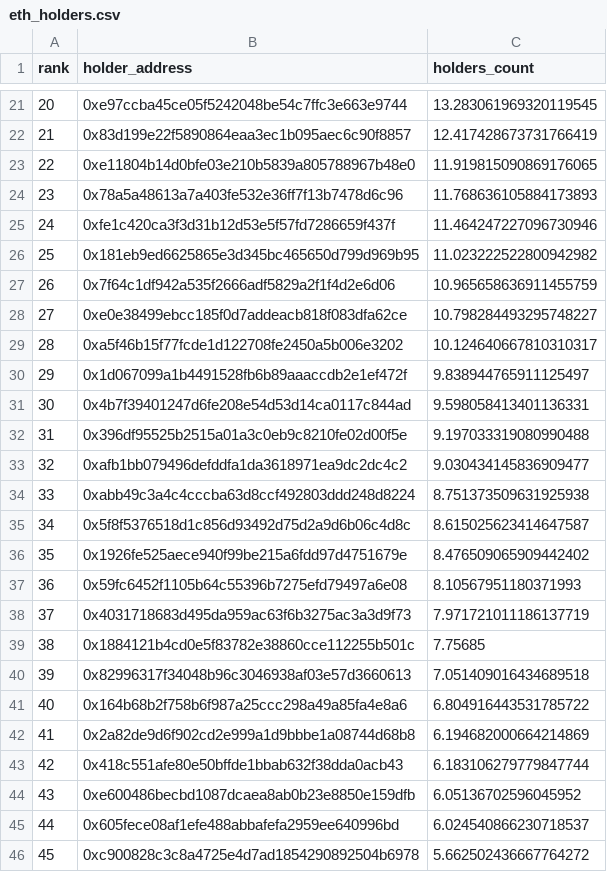
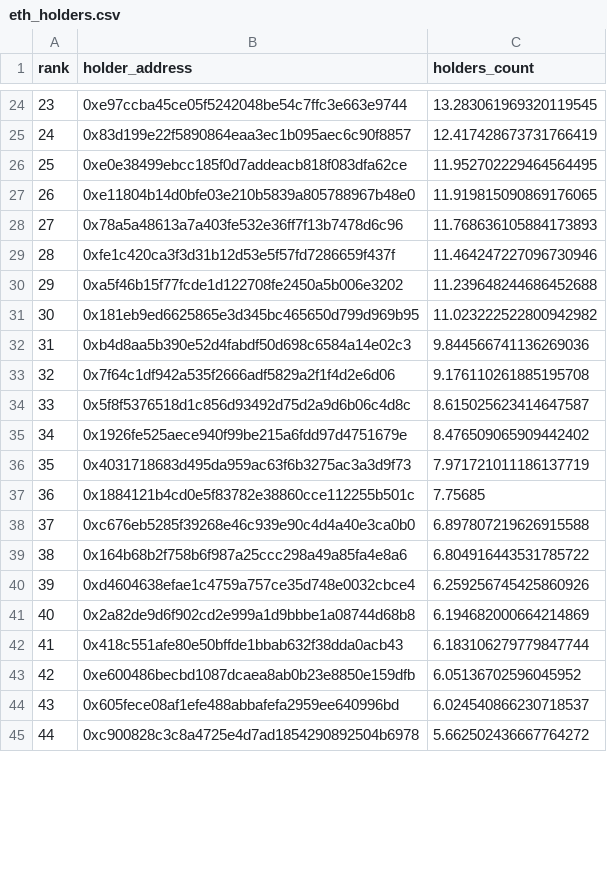
Before and after one commit to birdringxD/Defi-Analysis-Tools, a CSV file: monitor/eth_holders.csv, drawn as a sheet; only a part is shown, gaps mark what is left out; removed rows and columns are numbered as before the commit, all else as after; the diff covers the shown part only; the diff names each change by its address in the sheet, - before the commit and + after, or states it on an @@ line.

```diff
--- a/monitor/eth_holders.csv
+++ b/monitor/eth_holders.csv
@@ column A (rank) renumbered between rows 8 and 50 @@
+row 26: 25 | 0xe0e38499ebcc185f0d7addeacb818f083dfa62ce | 11.952702229464564495
+row 30: 29 | 0xa5f46b15f77fcde1d122708fe2450a5b006e3202 | 11.239648244686452688
+row 32: 31 | 0xb4d8aa5b390e52d4fabdf50d698c6584a14e02c3 | 9.844566741136269036
-C33 (holders_count): 10.965658636911455759
+C33 (holders_count): 9.176110261885195708
-row 28: 27 | 0xe0e38499ebcc185f0d7addeacb818f083dfa62ce | 10.798284493295748227
-row 29: 28 | 0xa5f46b15f77fcde1d122708fe2450a5b006e3202 | 10.124640667810310317
-row 30: 29 | 0x1d067099a1b4491528fb6b89aaaccdb2e1ef472f | 9.838944765911125497
-row 31: 30 | 0x4b7f39401247d6fe208e54d53d14ca0117c844ad | 9.598058413401136331
-row 32: 31 | 0x396df95525b2515a01a3c0eb9c8210fe02d00f5e | 9.197033319080990488
-row 33: 32 | 0xafb1bb079496defddfa1da3618971ea9dc2dc4c2 | 9.030434145836909477
-row 34: 33 | 0xabb49c3a4c4cccba63d8ccf492803ddd248d8224 | 8.751373509631925938
-row 37: 36 | 0x59fc6452f1105b64c55396b7275efd79497a6e08 | 8.10567951180371993
-row 40: 39 | 0x82996317f34048b96c3046938af03e57d3660613 | 7.051409016434689518
+row 38: 37 | 0xc676eb5285f39268e46c939e90c4d4a40e3ca0b0 | 6.897807219626915588
+row 40: 39 | 0xd4604638efae1c4759a757ce35d748e0032cbce4 | 6.259256745425860926
```
Also changed, not shown: 8 added rows, 4 removed rows and 5 edited cells elsewhere in this file, monitor/holders.csv, 4 other files.
